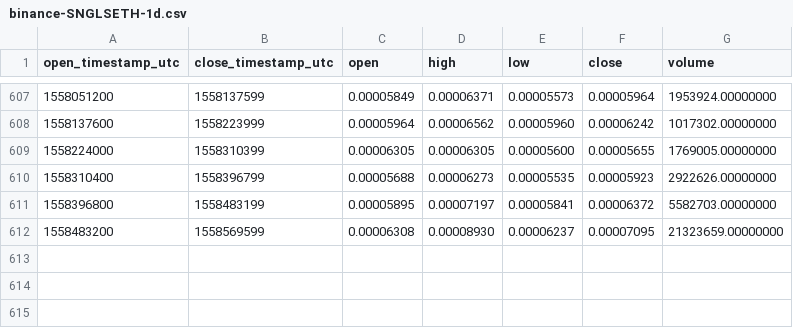
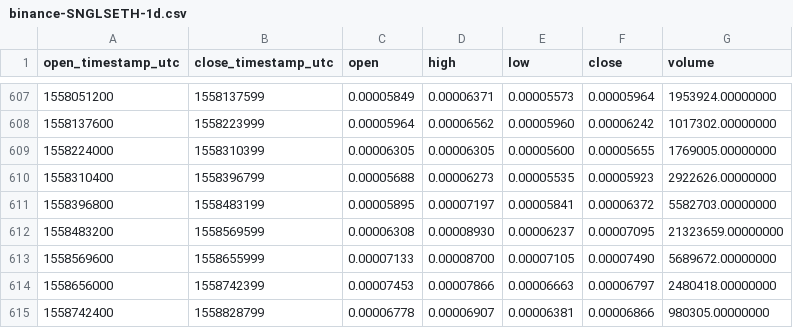
Before and after one commit to cryptobigbro/binance-SNGLSETH, a CSV file: binance-SNGLSETH-1d.csv, drawn as a sheet; only a part is shown, gaps mark what is left out; the diff names each change by its address in the sheet, - before the commit and + after, or states it on an @@ line.

Commit message:
Update OHLCV data.

```diff
--- a/binance-SNGLSETH-1d.csv
+++ b/binance-SNGLSETH-1d.csv
+row 613: 1558569600 | 1558655999 | 0.00007133 | 0.00008700 | 0.00007105 | 0.00007490 | 5689672.00000000
+row 614: 1558656000 | 1558742399 | 0.00007453 | 0.00007866 | 0.00006663 | 0.00006797 | 2480418.00000000
+row 615: 1558742400 | 1558828799 | 0.00006778 | 0.00006907 | 0.00006381 | 0.00006866 | 980305.00000000
```
Also changed, not shown: 1 other file.
